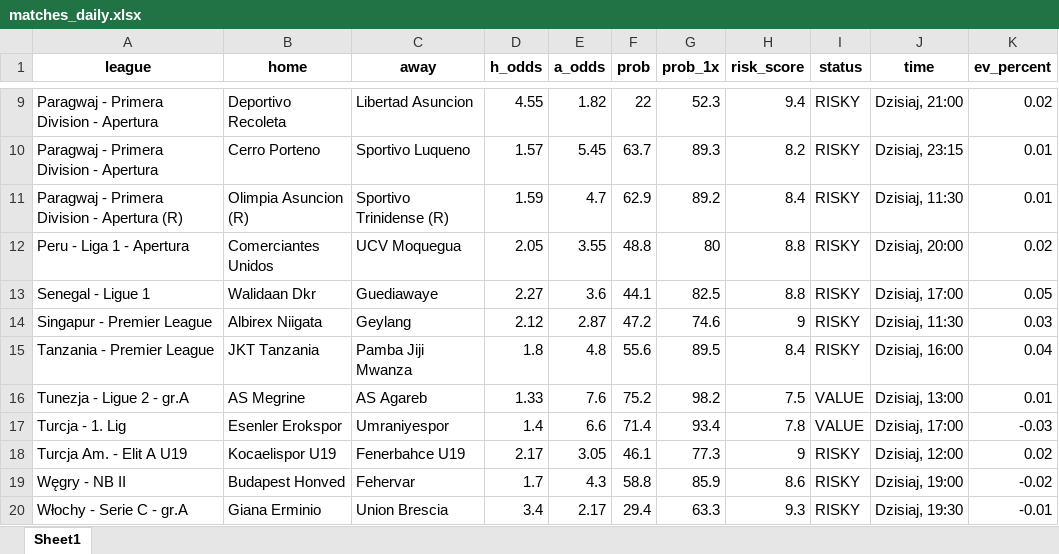
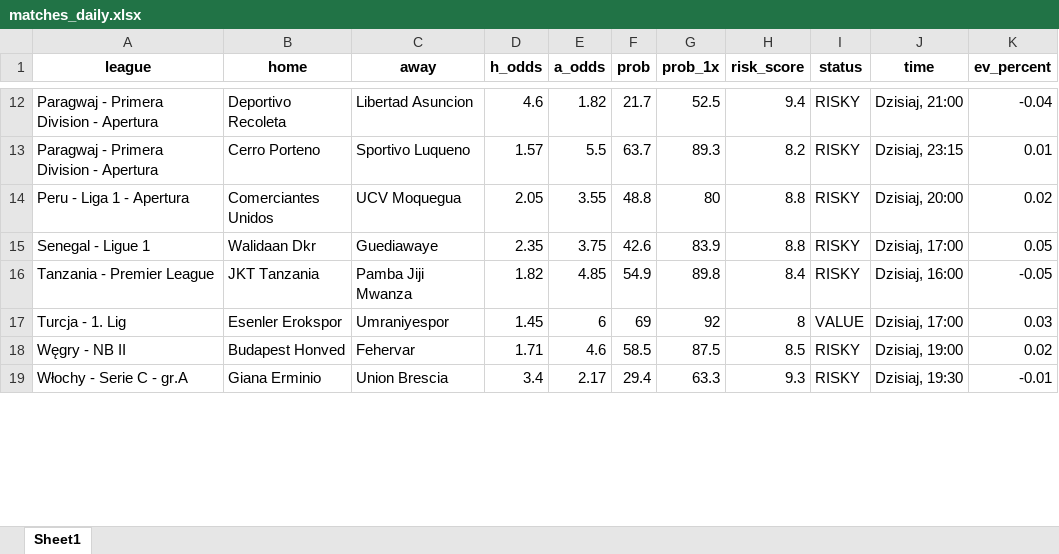
Before and after one commit to Byadiso/webscraper_advanced, an Excel workbook: matches_daily.xlsx, sheet Sheet1, drawn as a sheet; only a part is shown, gaps mark what is left out; values as stored, in another font and other column widths than the file's, no borders; removed rows and columns are numbered as before the commit, all else as after; the diff covers the shown part only; the diff names each change by its address in the sheet, - before the commit and + after, or states it on an @@ line.

```diff
--- a/matches_daily.xlsx (sheet Sheet1)
+++ b/matches_daily.xlsx (sheet Sheet1)
-D12 (h_odds): 4.55
+D12 (h_odds): 4.6
-F12 (prob): 22
+F12 (prob): 21.7
-G12 (prob_1x): 52.3
+G12 (prob_1x): 52.5
-K12 (ev_percent): 0.02
+K12 (ev_percent): -0.04
-E13 (a_odds): 5.45
+E13 (a_odds): 5.5
-row 11: Paragwaj - Primera Division - Apertura (R) | Olimpia Asuncion (R) | Sportivo Trinidense (R) | 1.59 | 4.7 | 62.9 | 89.2 | 8.4 | RISKY | Dzisiaj, 11:30 | 0.01
-D15 (h_odds): 2.27
+D15 (h_odds): 2.35
-E15 (a_odds): 3.6
+E15 (a_odds): 3.75
-F15 (prob): 44.1
+F15 (prob): 42.6
-G15 (prob_1x): 82.5
+G15 (prob_1x): 83.9
-row 14: Singapur - Premier League | Albirex Niigata | Geylang | 2.12 | 2.87 | 47.2 | 74.6 | 9 | RISKY | Dzisiaj, 11:30 | 0.03
-D16 (h_odds): 1.8
+D16 (h_odds): 1.82
-E16 (a_odds): 4.8
+E16 (a_odds): 4.85
-F16 (prob): 55.6
+F16 (prob): 54.9
-G16 (prob_1x): 89.5
+G16 (prob_1x): 89.8
-K16 (ev_percent): 0.04
+K16 (ev_percent): -0.05
-row 16: Tunezja - Ligue 2 - gr.A | AS Megrine | AS Agareb | 1.33 | 7.6 | 75.2 | 98.2 | 7.5 | VALUE | Dzisiaj, 13:00 | 0.01
-D17 (h_odds): 1.4
+D17 (h_odds): 1.45
-E17 (a_odds): 6.6
+E17 (a_odds): 6
-F17 (prob): 71.4
+F17 (prob): 69
-G17 (prob_1x): 93.4
+G17 (prob_1x): 92
-H17 (risk_score): 7.8
+H17 (risk_score): 8
-K17 (ev_percent): -0.03
+K17 (ev_percent): 0.03
-row 18: Turcja Am. - Elit A U19 | Kocaelispor U19 | Fenerbahce U19 | 2.17 | 3.05 | 46.1 | 77.3 | 9 | RISKY | Dzisiaj, 12:00 | 0.02
-D18 (h_odds): 1.7
+D18 (h_odds): 1.71
-E18 (a_odds): 4.3
+E18 (a_odds): 4.6
-F18 (prob): 58.8
+F18 (prob): 58.5
-G18 (prob_1x): 85.9
+G18 (prob_1x): 87.5
-H18 (risk_score): 8.6
+H18 (risk_score): 8.5
-K18 (ev_percent): -0.02
+K18 (ev_percent): 0.02
```
Also changed, not shown: 5 added rows, 3 removed rows and 42 edited cells elsewhere in this sheet, 1 other file.
